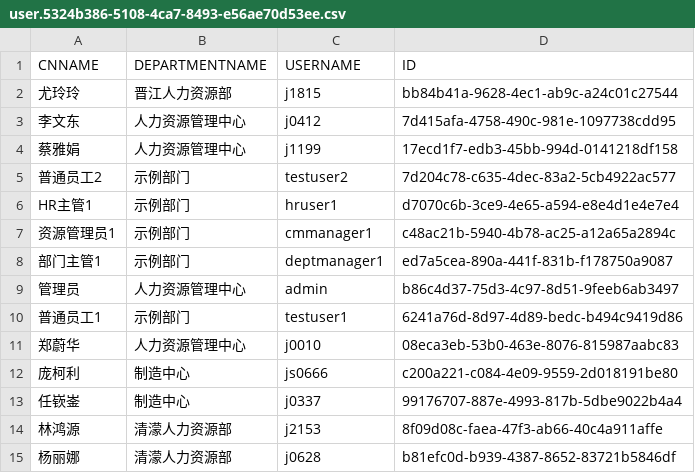
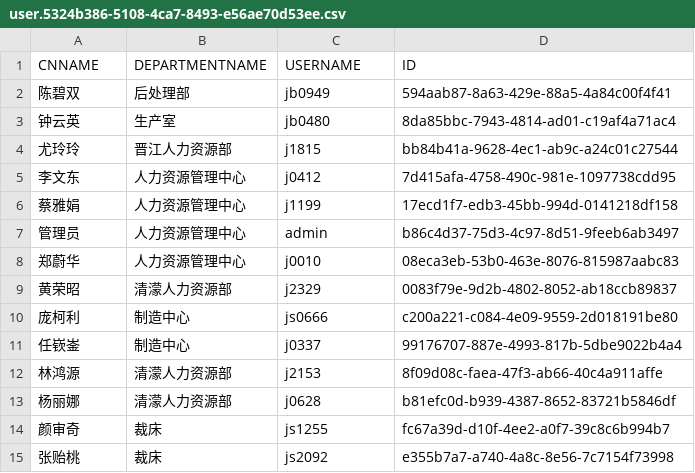
Before and after one commit to szwangjd2010/ciomscript, a CSV file: user.5324b386-5108-4ca7-8493-e56ae70d53ee.csv, drawn as a sheet; only a part is shown; the shorter side is filled out with more unchanged rows; removed rows and columns are numbered as before the commit, all else as after; the diff names each change by its address in the sheet, - before the commit and + after, or states it on an @@ line.

```diff
--- a/user.5324b386-5108-4ca7-8493-e56ae70d53ee.csv
+++ b/user.5324b386-5108-4ca7-8493-e56ae70d53ee.csv
+row 2: 陈碧双 | 后处理部 | jb0949 | 594aab87-8a63-429e-88a5-4a84c00f4f41
+row 3: 钟云英 | 生产室 | jb0480 | 8da85bbc-7943-4814-ad01-c19af4a71ac4
-row 5: 普通员工2 | 示例部门 | testuser2 | 7d204c78-c635-4dec-83a2-5cb4922ac577
-row 6: HR主管1 | 示例部门 | hruser1 | d7070c6b-3ce9-4e65-a594-e8e4d1e4e7e4
-row 7: 资源管理员1 | 示例部门 | cmmanager1 | c48ac21b-5940-4b78-ac25-a12a65a2894c
-row 8: 部门主管1 | 示例部门 | deptmanager1 | ed7a5cea-890a-441f-831b-f178750a9087
-row 10: 普通员工1 | 示例部门 | testuser1 | 6241a76d-8d97-4d89-bedc-b494c9419d86
+row 9: 黄荣昭 | 清濛人力资源部 | j2329 | 0083f79e-9d2b-4802-8052-ab18ccb89837
```
Also changed, not shown: 3 other files.
